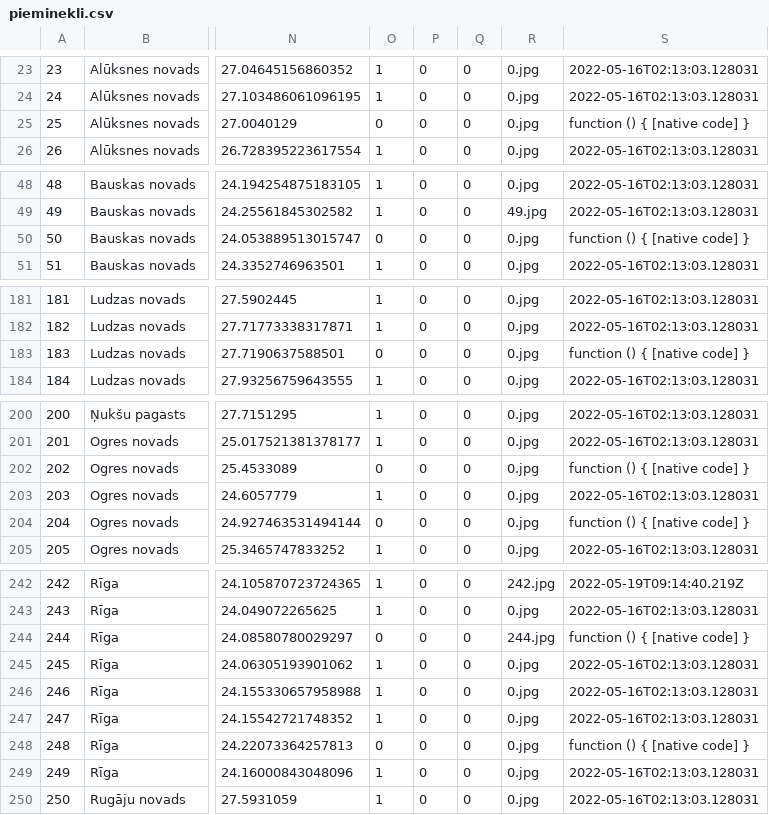
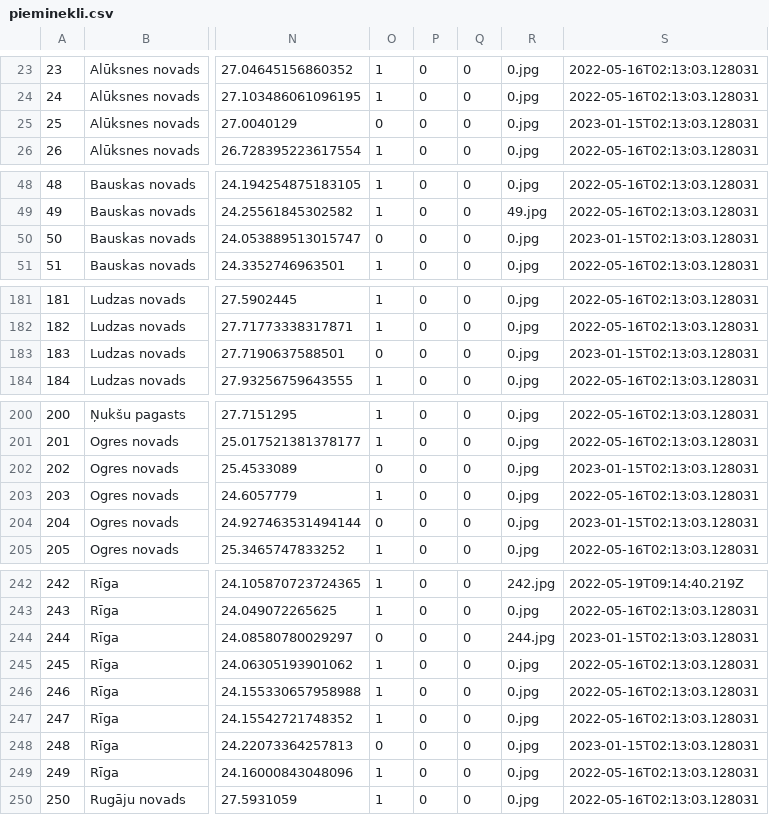
Before and after one commit to pieminekli/karte, a CSV file: python/pieminekli.csv, drawn as a sheet; only a part is shown, gaps mark what is left out; the diff covers the shown part only; the diff names each change by its address in the sheet, - before the commit and + after, or states it on an @@ line.

```diff
--- a/python/pieminekli.csv
+++ b/python/pieminekli.csv
-S25: function () { [native code] }
+S25: 2023-01-15T02:13:03.128031
-S50: function () { [native code] }
+S50: 2023-01-15T02:13:03.128031
-S183: function () { [native code] }
+S183: 2023-01-15T02:13:03.128031
-S202: function () { [native code] }
+S202: 2023-01-15T02:13:03.128031
-S204: function () { [native code] }
+S204: 2023-01-15T02:13:03.128031
-S244: function () { [native code] }
+S244: 2023-01-15T02:13:03.128031
-S248: function () { [native code] }
+S248: 2023-01-15T02:13:03.128031
```
Also changed, not shown: 46 edited cells elsewhere in this file, 2 other files.
